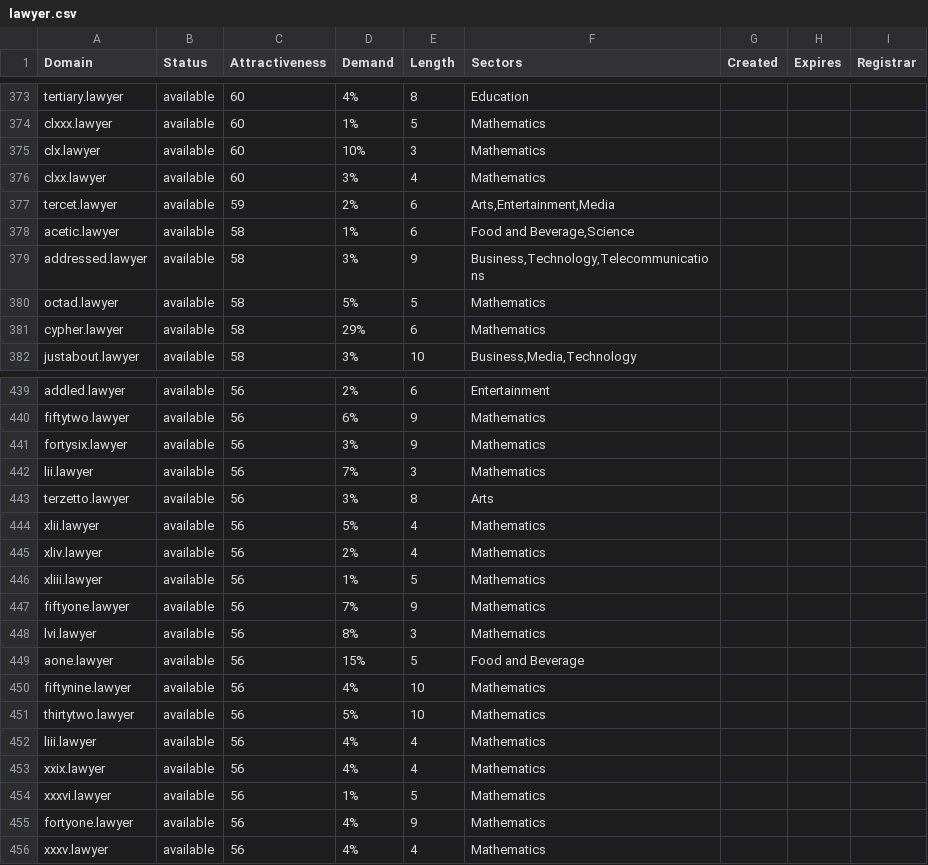
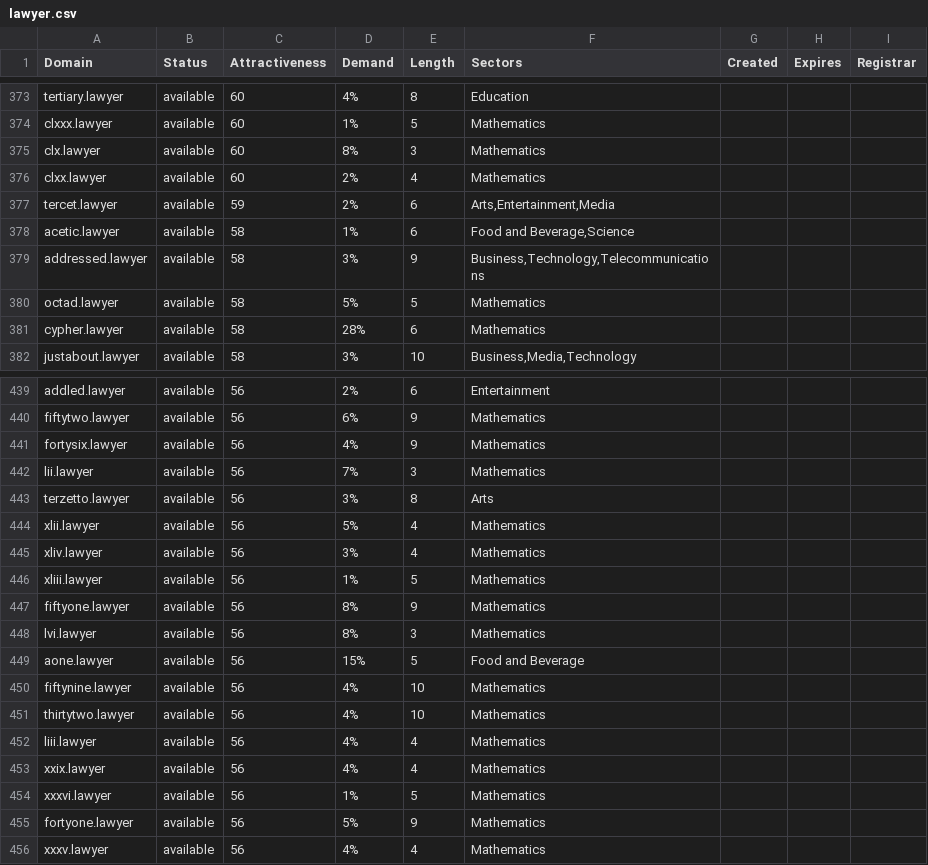
Before and after one commit to UniqueDomains/lawyer-oneword-domains, a CSV file: lawyer.csv, drawn as a sheet; only a part is shown, gaps mark what is left out; the diff covers the shown part only.

```diff
--- a/lawyer.csv
+++ b/lawyer.csv
@@ -374,4 +374,4 @@ tertiary.lawyer,available,60,4%,8,Education,,,
 clxxx.lawyer,available,60,1%,5,Mathematics,,,
-clx.lawyer,available,60,10%,3,Mathematics,,,
-clxx.lawyer,available,60,3%,4,Mathematics,,,
+clx.lawyer,available,60,8%,3,Mathematics,,,
+clxx.lawyer,available,60,2%,4,Mathematics,,,
 tercet.lawyer,available,59,2%,6,"Arts,Entertainment,Media",,,
@@ -380,3 +380,3 @@ addressed.lawyer,available,58,3%,9,"Business,Technology,Telecommunications",,,
 octad.lawyer,available,58,5%,5,Mathematics,,,
-cypher.lawyer,available,58,29%,6,Mathematics,,,
+cypher.lawyer,available,58,28%,6,Mathematics,,,
 justabout.lawyer,available,58,3%,10,"Business,Media,Technology",,,
@@ -440,3 +440,3 @@ addled.lawyer,available,56,2%,6,Entertainment,,,
 fiftytwo.lawyer,available,56,6%,9,Mathematics,,,
-fortysix.lawyer,available,56,3%,9,Mathematics,,,
+fortysix.lawyer,available,56,4%,9,Mathematics,,,
 lii.lawyer,available,56,7%,3,Mathematics,,,
@@ -444,5 +444,5 @@ terzetto.lawyer,available,56,3%,8,Arts,,,
 xlii.lawyer,available,56,5%,4,Mathematics,,,
-xliv.lawyer,available,56,2%,4,Mathematics,,,
+xliv.lawyer,available,56,3%,4,Mathematics,,,
 xliii.lawyer,available,56,1%,5,Mathematics,,,
-fiftyone.lawyer,available,56,7%,9,Mathematics,,,
+fiftyone.lawyer,available,56,8%,9,Mathematics,,,
 lvi.lawyer,available,56,8%,3,Mathematics,,,
@@ -450,3 +450,3 @@ aone.lawyer,available,56,15%,5,Food and Beverage,,,
 fiftynine.lawyer,available,56,4%,10,Mathematics,,,
-thirtytwo.lawyer,available,56,5%,10,Mathematics,,,
+thirtytwo.lawyer,available,56,4%,10,Mathematics,,,
 liii.lawyer,available,56,4%,4,Mathematics,,,
@@ -454,3 +454,3 @@ xxix.lawyer,available,56,4%,4,Mathematics,,,
 xxxvi.lawyer,available,56,1%,5,Mathematics,,,
-fortyone.lawyer,available,56,4%,9,Mathematics,,,
+fortyone.lawyer,available,56,5%,9,Mathematics,,,
 xxxv.lawyer,available,56,4%,4,Mathematics,,,
```
Also changed, not shown: 52 edited cells elsewhere in this file, 2 other files.
